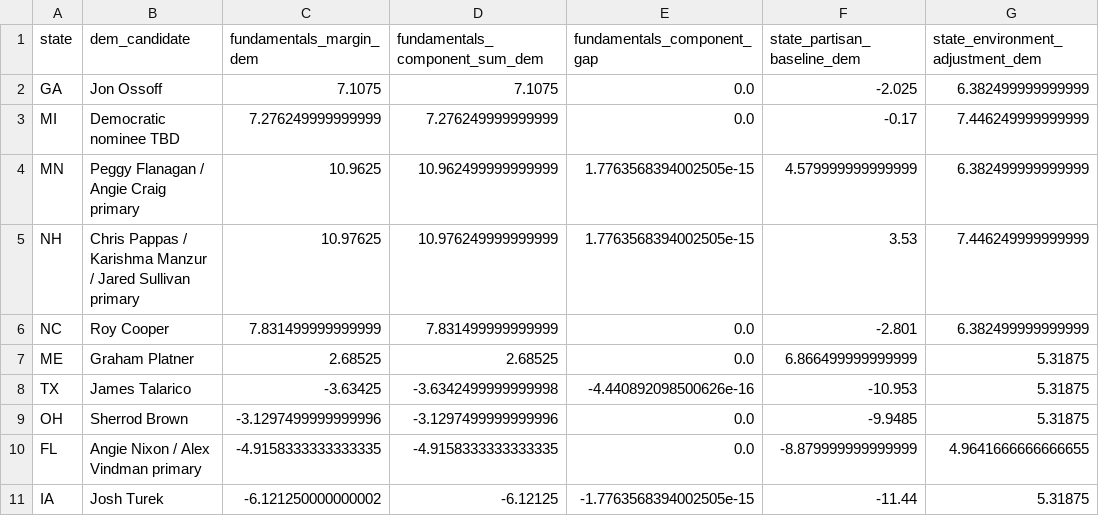
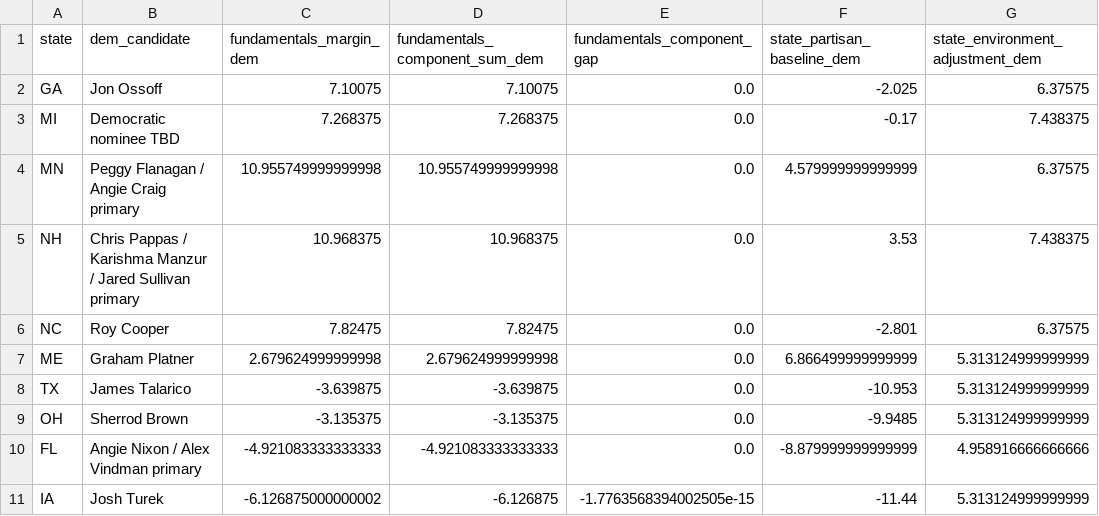
Before and after one commit to benyelin/2026-senate-model, a CSV file: outputs/senate_fundamentals_component_audit.csv, drawn as a sheet; only a part is shown; the diff covers the shown part only; the diff names each change by its address in the sheet, - before the commit and + after, or states it on an @@ line.

Commit message:
Update model inputs and dashboard outputs

```diff
--- a/outputs/senate_fundamentals_component_audit.csv
+++ b/outputs/senate_fundamentals_component_audit.csv
-C2 (fundamentals_margin_dem): 7.1075
+C2 (fundamentals_margin_dem): 7.10075
-D2 (fundamentals_component_sum_dem): 7.1075
+D2 (fundamentals_component_sum_dem): 7.10075
-G2 (state_environment_adjustment_dem): 6.382499999999999
+G2 (state_environment_adjustment_dem): 6.37575
-C3 (fundamentals_margin_dem): 7.276249999999999
+C3 (fundamentals_margin_dem): 7.268375
-D3 (fundamentals_component_sum_dem): 7.276249999999999
+D3 (fundamentals_component_sum_dem): 7.268375
-G3 (state_environment_adjustment_dem): 7.446249999999999
+G3 (state_environment_adjustment_dem): 7.438375
-C4 (fundamentals_margin_dem): 10.9625
+C4 (fundamentals_margin_dem): 10.955749999999998
-D4 (fundamentals_component_sum_dem): 10.962499999999999
+D4 (fundamentals_component_sum_dem): 10.955749999999998
-E4:E5 (fundamentals_component_gap): 1.7763568394002505e-15
+E4:E5 (fundamentals_component_gap): 0.0
-G4 (state_environment_adjustment_dem): 6.382499999999999
+G4 (state_environment_adjustment_dem): 6.37575
-C5 (fundamentals_margin_dem): 10.97625
+C5 (fundamentals_margin_dem): 10.968375
-D5 (fundamentals_component_sum_dem): 10.976249999999999
+D5 (fundamentals_component_sum_dem): 10.968375
-G5 (state_environment_adjustment_dem): 7.446249999999999
+G5 (state_environment_adjustment_dem): 7.438375
-C6 (fundamentals_margin_dem): 7.831499999999999
+C6 (fundamentals_margin_dem): 7.82475
-D6 (fundamentals_component_sum_dem): 7.831499999999999
+D6 (fundamentals_component_sum_dem): 7.82475
-G6 (state_environment_adjustment_dem): 6.382499999999999
+G6 (state_environment_adjustment_dem): 6.37575
-C7 (fundamentals_margin_dem): 2.68525
+C7 (fundamentals_margin_dem): 2.679624999999998
-D7 (fundamentals_component_sum_dem): 2.68525
+D7 (fundamentals_component_sum_dem): 2.679624999999998
-G7:G9 (state_environment_adjustment_dem): 5.31875
+G7:G9 (state_environment_adjustment_dem): 5.313124999999999
-C8 (fundamentals_margin_dem): -3.63425
+C8 (fundamentals_margin_dem): -3.639875
-D8 (fundamentals_component_sum_dem): -3.6342499999999998
+D8 (fundamentals_component_sum_dem): -3.639875
-E8 (fundamentals_component_gap): -4.440892098500626e-16
+E8 (fundamentals_component_gap): 0.0
-C9 (fundamentals_margin_dem): -3.1297499999999996
+C9 (fundamentals_margin_dem): -3.135375
-D9 (fundamentals_component_sum_dem): -3.1297499999999996
+D9 (fundamentals_component_sum_dem): -3.135375
-C10 (fundamentals_margin_dem): -4.9158333333333335
+C10 (fundamentals_margin_dem): -4.921083333333333
-D10 (fundamentals_component_sum_dem): -4.9158333333333335
+D10 (fundamentals_component_sum_dem): -4.921083333333333
-G10 (state_environment_adjustment_dem): 4.9641666666666655
+G10 (state_environment_adjustment_dem): 4.958916666666666
-C11 (fundamentals_margin_dem): -6.121250000000002
+C11 (fundamentals_margin_dem): -6.126875000000002
-D11 (fundamentals_component_sum_dem): -6.12125
+D11 (fundamentals_component_sum_dem): -6.126875
-G11 (state_environment_adjustment_dem): 5.31875
+G11 (state_environment_adjustment_dem): 5.313124999999999
```
Also changed, not shown: 80 edited cells elsewhere in this file, inputs/bayesian_update_generated.csv, inputs/race_inputs.csv, 10 other files.
